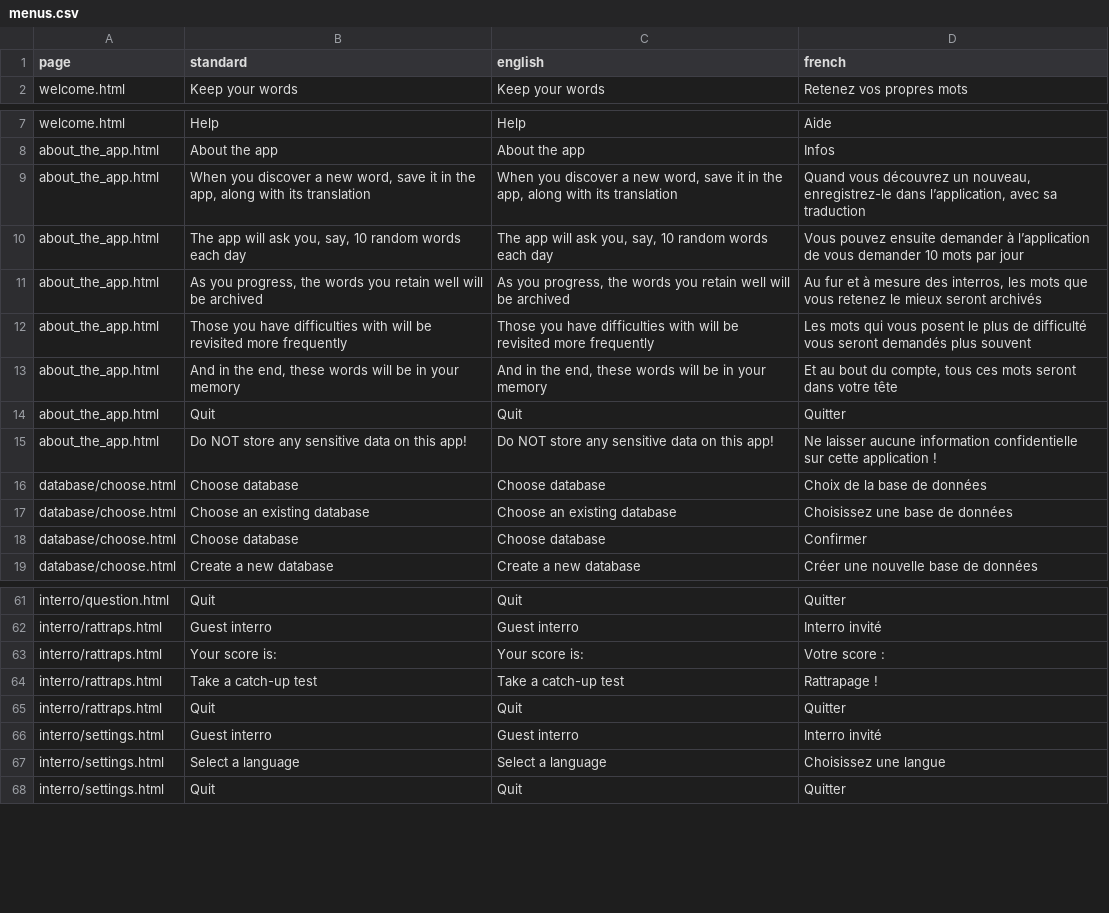
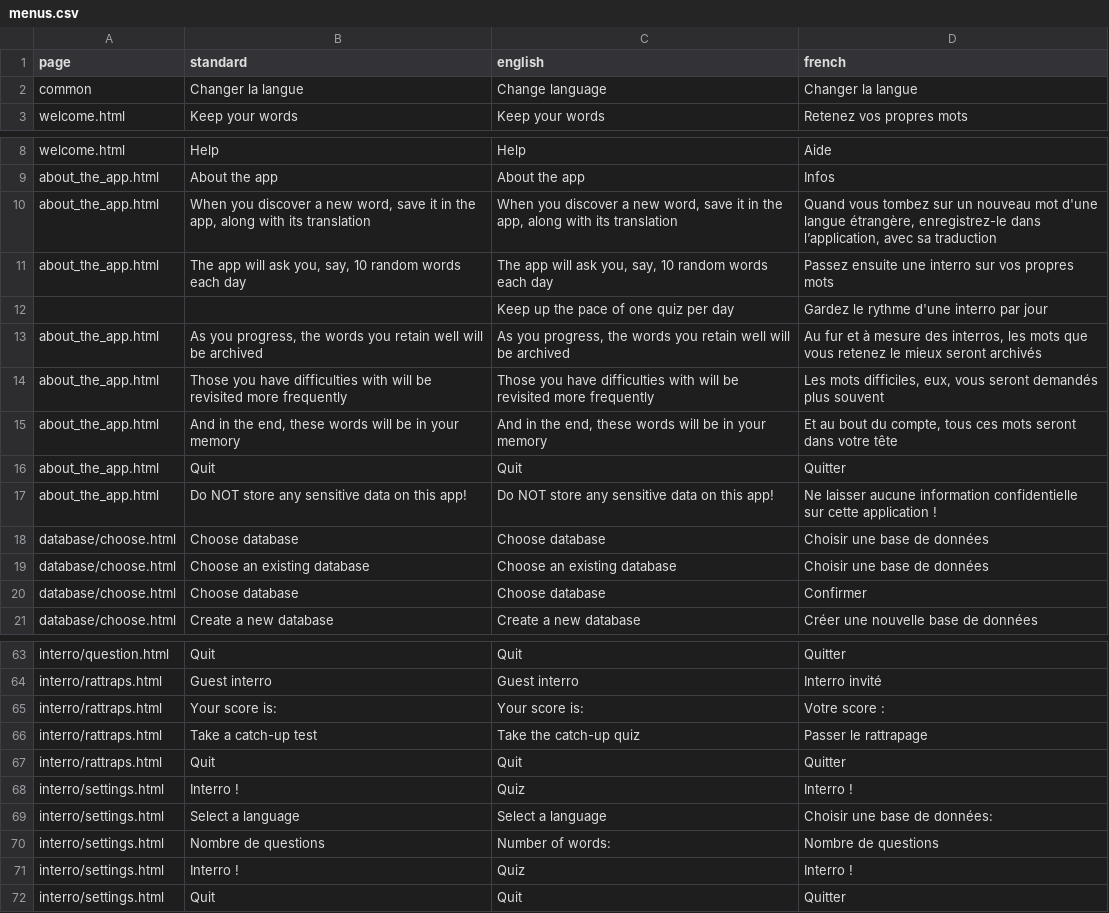
Before and after one commit to Benoit-78/vocabulary, a CSV file: data/menus.csv, drawn as a sheet; only a part is shown, gaps mark what is left out; the diff covers the shown part only.

Commit message:
ENH: put all titles in French by default

```diff
--- a/data/menus.csv
+++ b/data/menus.csv
@@ -1,2 +1,3 @@
 page;standard;english;french
+common;Changer la langue;Change language;Changer la langue
 welcome.html;Keep your words;Keep your words;Retenez vos propres mots
@@ -8,6 +9,7 @@ welcome.html;Help;Help;Aide
 about_the_app.html;About the app;About the app;Infos
-about_the_app.html;When you discover a new word, save it in the app, along with its translation;When you discover a new word, save it in the app, along with its translation;Quand vous découvrez un nouveau, enregistrez-le dans l’application, avec sa traduction
-about_the_app.html;The app will ask you, say, 10 random words each day;The app will ask you, say, 10 random words each day;Vous pouvez ensuite demander à l’application de vous demander 10 mots par jour
+about_the_app.html;When you discover a new word, save it in the app, along with its translation;When you discover a new word, save it in the app, along with its translation;Quand vous tombez sur un nouveau mot d'une langue étrangère, enregistrez-le dans l’application, avec sa traduction
+about_the_app.html;The app will ask you, say, 10 random words each day;The app will ask you, say, 10 random words each day;Passez ensuite une interro sur vos propres mots
+;;Keep up the pace of one quiz per day;Gardez le rythme d'une interro par jour
 about_the_app.html;As you progress, the words you retain well will be archived;As you progress, the words you retain well will be archived;Au fur et à mesure des interros, les mots que vous retenez le mieux seront archivés
-about_the_app.html;Those you have difficulties with will be revisited more frequently;Those you have difficulties with will be revisited more frequently;Les mots qui vous posent le plus de difficulté vous seront demandés plus souvent
+about_the_app.html;Those you have difficulties with will be revisited more frequently;Those you have difficulties with will be revisited more frequently;Les mots difficiles, eux, vous seront demandés plus souvent
 about_the_app.html;And in the end, these words will be in your memory;And in the end, these words will be in your memory;Et au bout du compte, tous ces mots seront dans votre tête
@@ -15,4 +17,4 @@ about_the_app.html;Quit;Quit;Quitter
 about_the_app.html;Do NOT store any sensitive data on this app!;Do NOT store any sensitive data on this app!;Ne laisser aucune information confidentielle sur cette application !
-database/choose.html;Choose database;Choose database;Choix de la base de données
-database/choose.html;Choose an existing database;Choose an existing database;Choisissez une base de données
+database/choose.html;Choose database;Choose database;Choisir une base de données
+database/choose.html;Choose an existing database;Choose an existing database;Choisir une base de données
 database/choose.html;Choose database;Choose database;Confirmer
@@ -63,6 +65,8 @@ interro/rattraps.html;Guest interro;Guest interro;Interro invité
 interro/rattraps.html;Your score is: ;Your score is: ;Votre score :
-interro/rattraps.html;Take a catch-up test;Take a catch-up test;Rattrapage !
+interro/rattraps.html;Take a catch-up test;Take the catch-up quiz;Passer le rattrapage
 interro/rattraps.html;Quit;Quit;Quitter
-interro/settings.html;Guest interro;Guest interro;Interro invité
-interro/settings.html;Select a language;Select a language;Choisissez une langue
+interro/settings.html;Interro !;Quiz;Interro !
+interro/settings.html;Select a language;Select a language;Choisir une base de données:
+interro/settings.html;Nombre de questions;Number of words:;Nombre de questions
+interro/settings.html;Interro !;Quiz;Interro !
 interro/settings.html;Quit;Quit;Quitter
```
Also changed, not shown: 11 edited cells elsewhere in this file, 26 other files.
